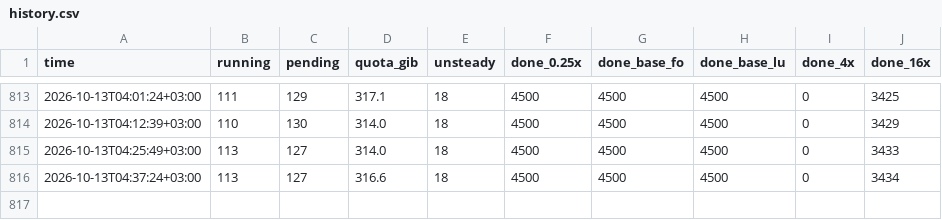
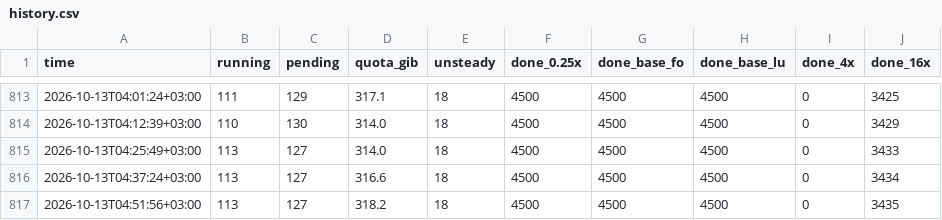
Before and after one commit to ASaydam/ms-cofd-2dsl-status, a CSV file: history.csv, drawn as a sheet; only a part is shown, gaps mark what is left out; the diff names each change by its address in the sheet, - before the commit and + after, or states it on an @@ line.

```diff
--- a/history.csv
+++ b/history.csv
+row 817: 2026-10-13T04:51:56+03:00 | 113 | 127 | 318.2 | 18 | 4500 | 4500 | 4500 | 0 | 3435
```
Also changed, not shown: 1 other file.
